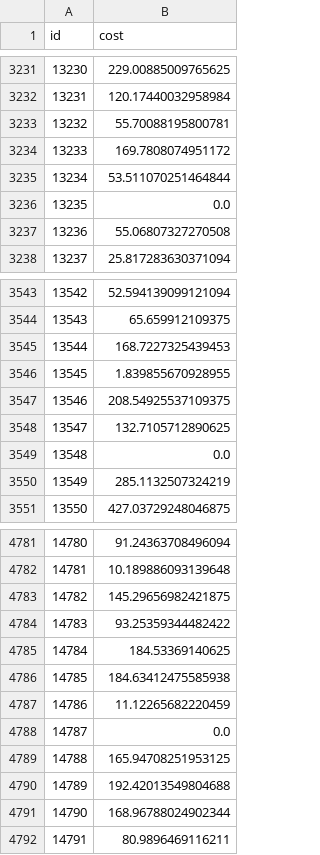
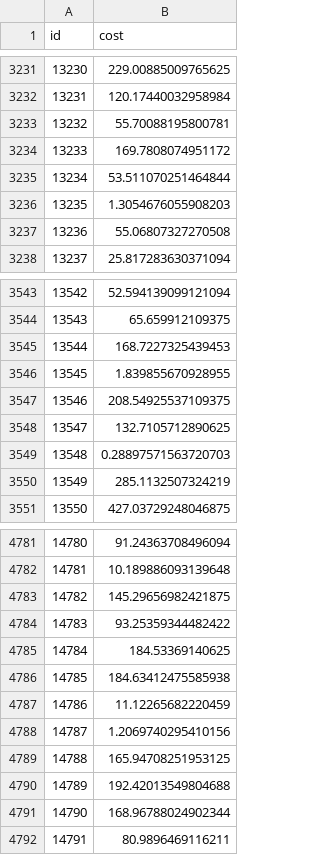
Before and after one commit to jasonwalker80/t81_558_sp18_kaggle, a CSV file: data/submit.csv, drawn as a sheet; only a part is shown, gaps mark what is left out; the diff covers the shown part only.

```diff
--- a/data/submit.csv
+++ b/data/submit.csv
@@ -3235,3 +3235,3 @@ id,cost
 13234,53.511070251464844
-13235,0.0
+13235,1.3054676055908203
 13236,55.06807327270508
@@ -3548,3 +3548,3 @@ id,cost
 13547,132.7105712890625
-13548,0.0
+13548,0.28897571563720703
 13549,285.1132507324219
@@ -4787,3 +4787,3 @@ id,cost
 14786,11.12265682220459
-14787,0.0
+14787,1.2069740295410156
 14788,165.94708251953125
```
Also changed, not shown: 5 edited cells elsewhere in this file, 1 other file.
